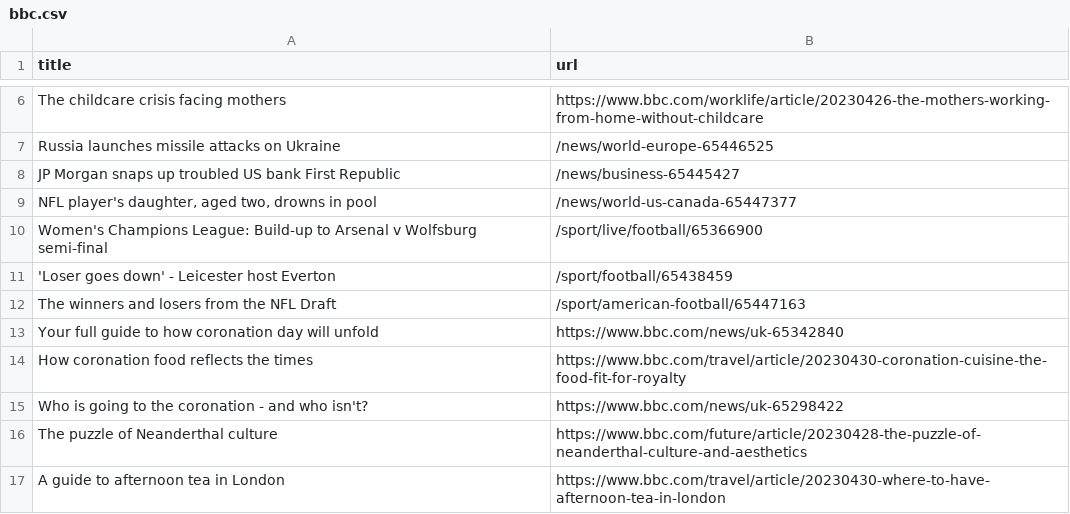
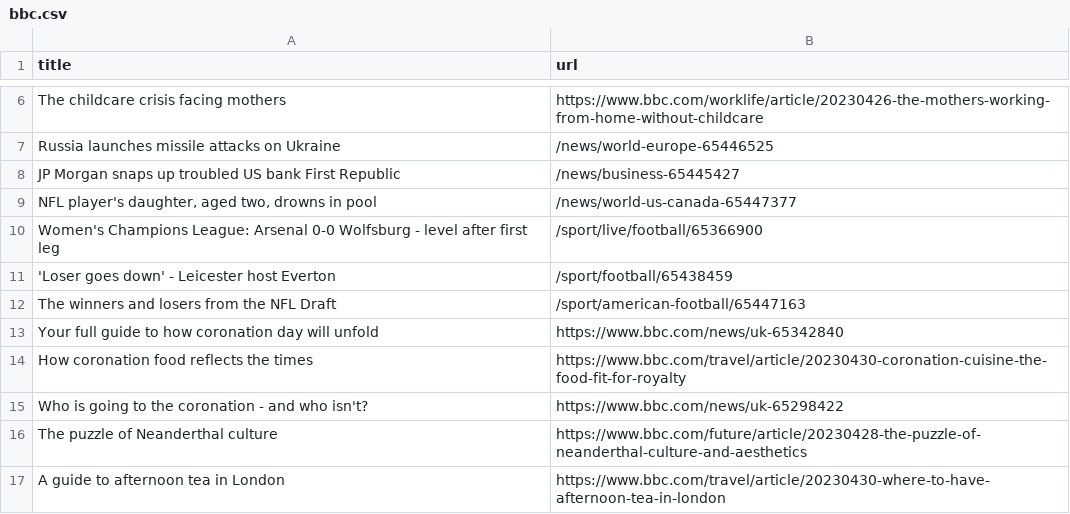
Before and after one commit to Danihisp/automatic-scraper-bbc-main, a CSV file: bbc.csv, drawn as a sheet; only a part is shown, gaps mark what is left out.

```diff
--- a/bbc.csv
+++ b/bbc.csv
@@ -9,3 +9,3 @@ JP Morgan snaps up troubled US bank First Republic,/news/business-65445427
 "NFL player's daughter, aged two, drowns in pool",/news/world-us-canada-65447377
-Women's Champions League: Build-up to Arsenal v Wolfsburg semi-final,/sport/live/football/65366900
+Women's Champions League: Arsenal 0-0 Wolfsburg - level after first leg,/sport/live/football/65366900
 'Loser goes down' - Leicester host Everton,/sport/football/65438459
```
